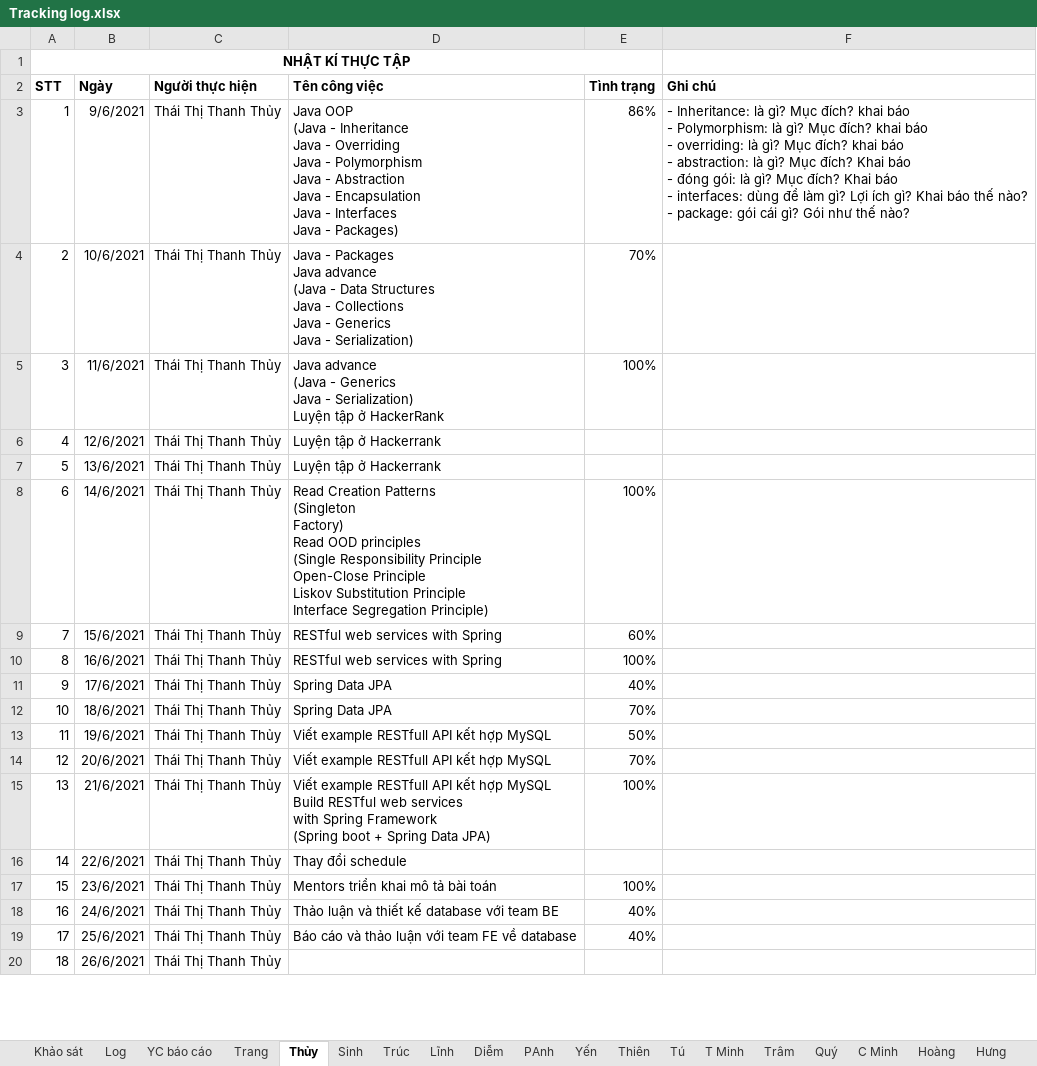
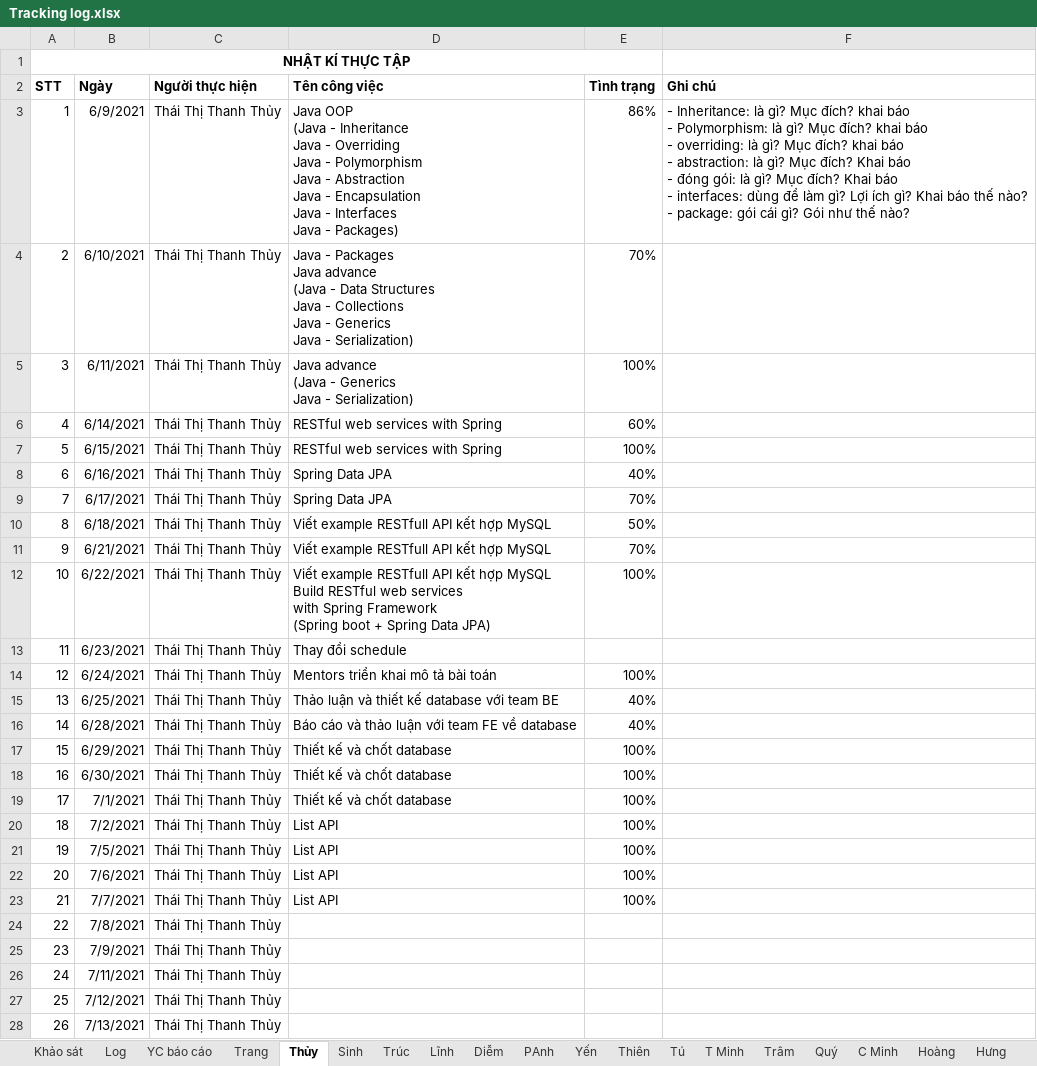
Before and after one commit to nhamct/TTNN44K, an Excel workbook: Tracking log.xlsx, sheet Thủy, drawn as a sheet; only a part is shown; values as stored, in another font and other column widths than the file's, no borders; table styles not drawn; removed rows and columns are numbered as before the commit, all else as after; ↵ is a line break in a cell; the diff covers the shown part only; the diff names each change by its address in the sheet, - before the commit and + after, or states it on an @@ line.

Commit message:
update

```diff
--- a/Tracking log.xlsx (sheet Thủy)
+++ b/Tracking log.xlsx (sheet Thủy)
-B3 (Ngày): 9/6/2021
+B3 (Ngày): 6/9/2021
-B4 (Ngày): 10/6/2021
+B4 (Ngày): 6/10/2021
-B5 (Ngày): 11/6/2021
+B5 (Ngày): 6/11/2021
-D5 (Tên công việc): …- Serialization) ↵ Luyện tập ở HackerRank
+D5 (Tên công việc): …- Serialization)
-row 6: 4 | 12/6/2021 | Thái Thị Thanh Thủy | Luyện tập ở Hackerrank
-row 7: 5 | 13/6/2021 | Thái Thị Thanh Thủy | Luyện tập ở Hackerrank
-row 8: 6 | 14/6/2021 | Thái Thị Thanh Thủy | Read Creation Patterns ↵ (Singleton ↵ Factory) ↵ Read OOD principles ↵ (Single Responsibility Principle ↵ Open-Close Principle ↵ Liskov Substitution Principle ↵ Interface Segregation Principle) | 100%
@@ column A (STT) renumbered between rows 6 and 33 @@
-B6 (Ngày): 15/6/2021
+B6 (Ngày): 6/14/2021
-B7 (Ngày): 16/6/2021
+B7 (Ngày): 6/15/2021
-B8 (Ngày): 17/6/2021
+B8 (Ngày): 6/16/2021
-B9 (Ngày): 18/6/2021
+B9 (Ngày): 6/17/2021
-B10 (Ngày): 19/6/2021
+B10 (Ngày): 6/18/2021
-B11 (Ngày): 20/6/2021
+B11 (Ngày): 6/21/2021
-B12 (Ngày): 21/6/2021
+B12 (Ngày): 6/22/2021
-B13 (Ngày): 22/6/2021
+B13 (Ngày): 6/23/2021
-B14 (Ngày): 23/6/2021
+B14 (Ngày): 6/24/2021
-B15 (Ngày): 24/6/2021
+B15 (Ngày): 6/25/2021
-B16 (Ngày): 25/6/2021
+B16 (Ngày): 6/28/2021
+row 17: 15 | 6/29/2021 | Thái Thị Thanh Thủy | Thiết kế và chốt database | 100%
+row 18: 16 | 6/30/2021 | Thái Thị Thanh Thủy | Thiết kế và chốt database | 100%
+row 19: 17 | 7/1/2021 | Thái Thị Thanh Thủy | Thiết kế và chốt database | 100%
+row 20: 18 | 7/2/2021 | Thái Thị Thanh Thủy | List API | 100%
+row 21: 19 | 7/5/2021 | Thái Thị Thanh Thủy | List API | 100%
+row 22: 20 | 7/6/2021 | Thái Thị Thanh Thủy | List API | 100%
+row 23: 21 | 7/7/2021 | Thái Thị Thanh Thủy | List API | 100%
+row 24: 22 | 7/8/2021 | Thái Thị Thanh Thủy
+row 25: 23 | 7/9/2021 | Thái Thị Thanh Thủy
+row 26: 24 | 7/11/2021 | Thái Thị Thanh Thủy
-B27 (Ngày): 26/6/2021
+B27 (Ngày): 7/12/2021
+row 28: 26 | 7/13/2021 | Thái Thị Thanh Thủy
```
Also changed, not shown: 6 added rows and 1 edited cell elsewhere in this sheet.
